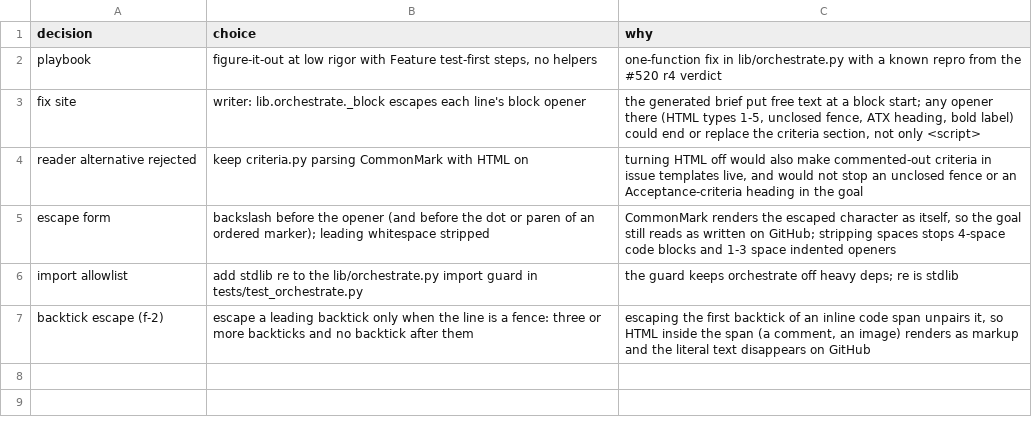
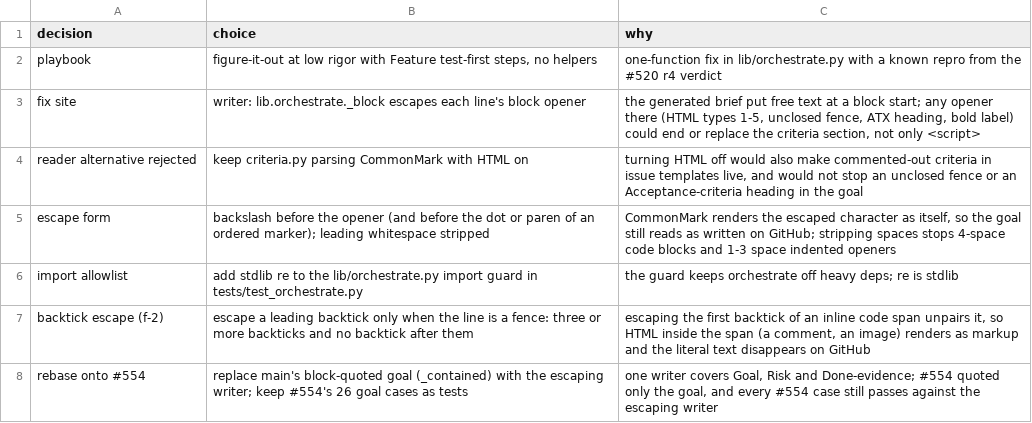
Before and after one commit to maxharris1/factory, a TSV file: docs/decisions/552-trail.tsv, drawn as a sheet.

```diff
--- a/docs/decisions/552-trail.tsv
+++ b/docs/decisions/552-trail.tsv
@@ -7 +7,2 @@ import allowlist	add stdlib re to the lib/orchestrate.py import guard in tests/t
 backtick escape (f-2)	escape a leading backtick only when the line is a fence: three or more backticks and no backtick after them	escaping the first backtick of an inline code span unpairs it, so HTML inside the span (a comment, an image) renders as markup and the literal text disappears on GitHub
+rebase onto #554	replace main's block-quoted goal (_contained) with the escaping writer; keep #554's 26 goal cases as tests	one writer covers Goal, Risk and Done-evidence; #554 quoted only the goal, and every #554 case still passes against the escaping writer
```
